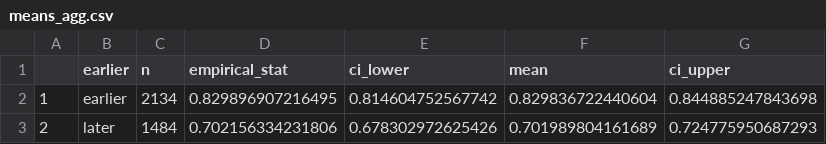
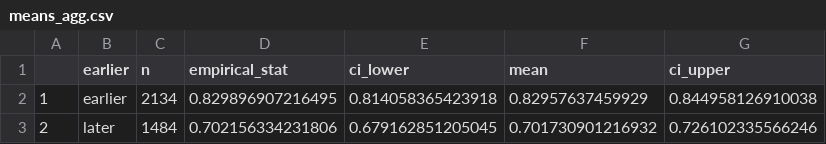
Before and after one commit to aliciamchen/code-switching, a CSV file: data/transparency/means_agg.csv, drawn as a sheet.

```diff
--- a/data/transparency/means_agg.csv
+++ b/data/transparency/means_agg.csv
@@ -1,3 +1,3 @@
 "","earlier","n","empirical_stat","ci_lower","mean","ci_upper"
-"1","earlier",2134,0.829896907216495,0.814604752567742,0.829836722440604,0.844885247843698
-"2","later",1484,0.702156334231806,0.678302972625426,0.701989804161689,0.724775950687293
+"1","earlier",2134,0.829896907216495,0.814058365423918,0.82957637459929,0.844958126910038
+"2","later",1484,0.702156334231806,0.679162851205045,0.701730901216932,0.726102335566246
```
Also changed, not shown: data/transparency/means_by_label.csv, 28 other files.
